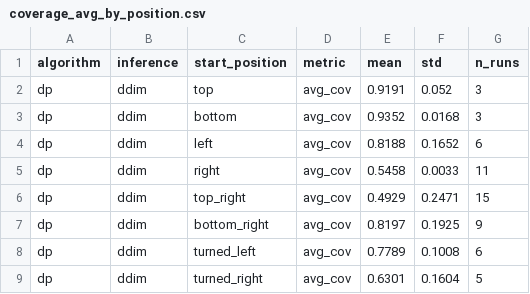
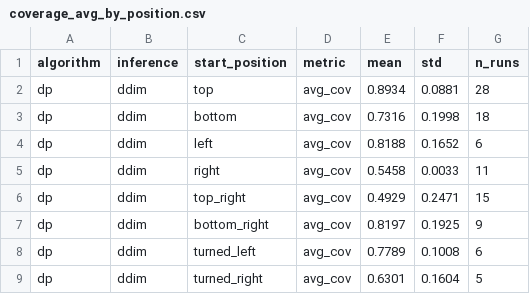
Before and after one commit to HugoAlbertBonet/Q3CIBC, a CSV file: results/pusht/plots/coverage_avg_by_position.csv, drawn as a sheet; only a part is shown; the diff covers the shown part only.

```diff
--- a/results/pusht/plots/coverage_avg_by_position.csv
+++ b/results/pusht/plots/coverage_avg_by_position.csv
@@ -1,4 +1,4 @@
 algorithm,inference,start_position,metric,mean,std,n_runs
-dp,ddim,top,avg_cov,0.9191,0.052,3
-dp,ddim,bottom,avg_cov,0.9352,0.0168,3
+dp,ddim,top,avg_cov,0.8934,0.0881,28
+dp,ddim,bottom,avg_cov,0.7316,0.1998,18
 dp,ddim,left,avg_cov,0.8188,0.1652,6
```
Also changed, not shown: 9 added rows and 21 edited cells elsewhere in this file, results/pusht/plots/coverage_avg_best_iters.csv, results/pusht/plots/coverage_cam1_best_iters.csv, 18 other files.
